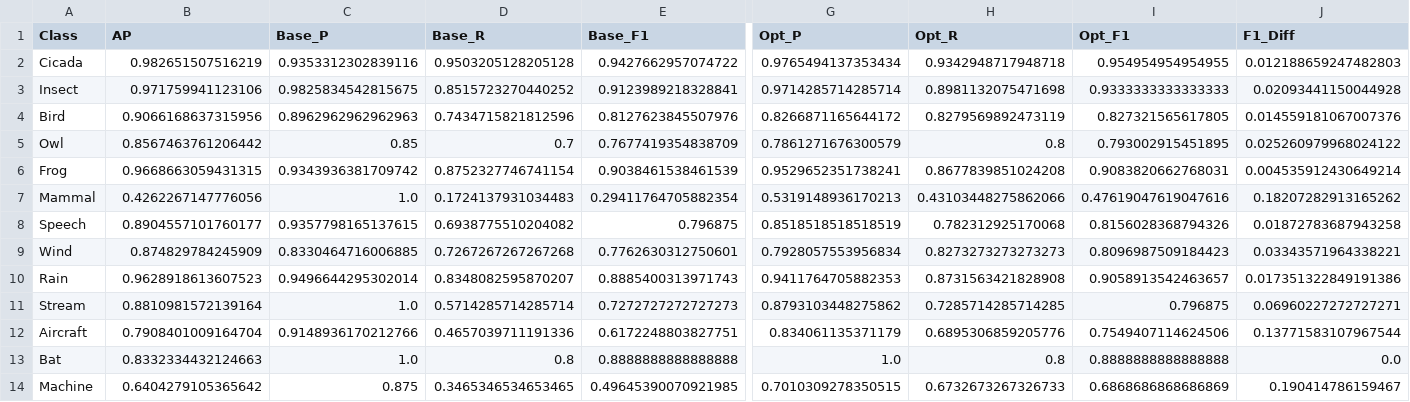
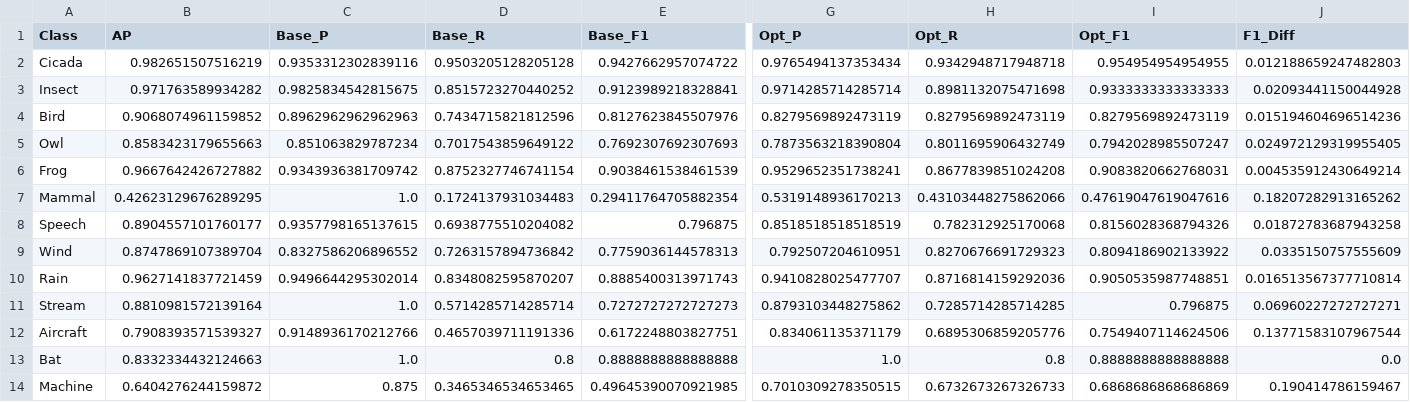
Before and after one commit to FU091/maeast, a CSV file: val_metrics_optimized.csv, drawn as a sheet; only a part is shown, gaps mark what is left out; the diff names each change by its address in the sheet, - before the commit and + after, or states it on an @@ line.

Commit message:
Update validation metrics and add test set optimized metrics CSV

```diff
--- a/val_metrics_optimized.csv
+++ b/val_metrics_optimized.csv
-B3 (AP): 0.971759941123106
+B3 (AP): 0.971763589934282
-B4 (AP): 0.9066168637315956
+B4 (AP): 0.9068074961159852
-G4 (Opt_P): 0.8266871165644172
+G4 (Opt_P): 0.8279569892473119
-I4 (Opt_F1): 0.827321565617805
+I4 (Opt_F1): 0.8279569892473119
-J4 (F1_Diff): 0.014559181067007376
+J4 (F1_Diff): 0.015194604696514236
-B5 (AP): 0.8567463761206442
+B5 (AP): 0.8583423179655663
-C5 (Base_P): 0.85
+C5 (Base_P): 0.851063829787234
-D5 (Base_R): 0.7
+D5 (Base_R): 0.7017543859649122
-E5 (Base_F1): 0.7677419354838709
+E5 (Base_F1): 0.7692307692307693
-G5 (Opt_P): 0.7861271676300579
+G5 (Opt_P): 0.7873563218390804
-H5 (Opt_R): 0.8
+H5 (Opt_R): 0.8011695906432749
-I5 (Opt_F1): 0.793002915451895
+I5 (Opt_F1): 0.7942028985507247
-J5 (F1_Diff): 0.025260979968024122
+J5 (F1_Diff): 0.024972129319955405
-B6 (AP): 0.9668663059431315
+B6 (AP): 0.9667642426727882
-B7 (AP): 0.4262267147776056
+B7 (AP): 0.42623129676289295
-B9 (AP): 0.874829784245909
+B9 (AP): 0.8747869107389704
-C9 (Base_P): 0.8330464716006885
+C9 (Base_P): 0.8327586206896552
-D9 (Base_R): 0.7267267267267268
+D9 (Base_R): 0.7263157894736842
-E9 (Base_F1): 0.7762630312750601
+E9 (Base_F1): 0.7759036144578313
-G9 (Opt_P): 0.7928057553956834
+G9 (Opt_P): 0.792507204610951
-H9 (Opt_R): 0.8273273273273273
+H9 (Opt_R): 0.8270676691729323
-I9 (Opt_F1): 0.8096987509184423
+I9 (Opt_F1): 0.8094186902133922
-J9 (F1_Diff): 0.03343571964338221
+J9 (F1_Diff): 0.0335150757555609
-B10 (AP): 0.9628918613607523
+B10 (AP): 0.9627141837721459
-G10 (Opt_P): 0.9411764705882353
+G10 (Opt_P): 0.9410828025477707
-H10 (Opt_R): 0.8731563421828908
+H10 (Opt_R): 0.8716814159292036
-I10 (Opt_F1): 0.9058913542463657
+I10 (Opt_F1): 0.9050535987748851
-J10 (F1_Diff): 0.017351322849191386
+J10 (F1_Diff): 0.016513567377710814
-B12 (AP): 0.7908401009164704
+B12 (AP): 0.7908393571539327
-B14 (AP): 0.6404279105365642
+B14 (AP): 0.6404276244159872
```
Also changed, not shown: 1 other file.
